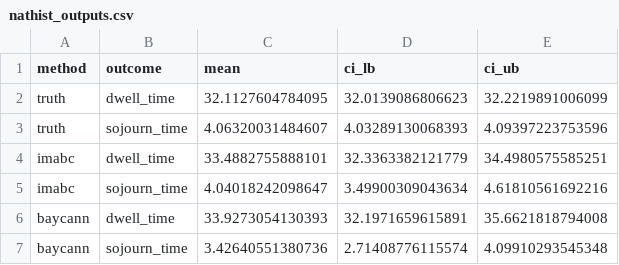
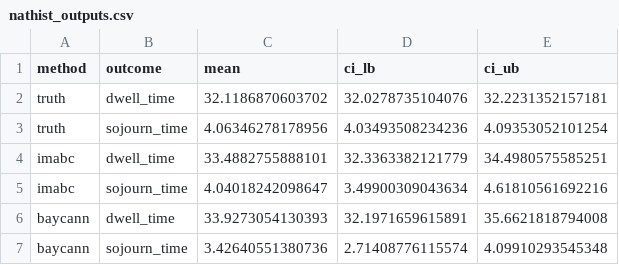
Before and after one commit to sjpi22/tutorial_cancer_modeling_des, a CSV file: output/nathist_outputs.csv, drawn as a sheet.

Commit message:
Updated outputs

```diff
--- a/output/nathist_outputs.csv
+++ b/output/nathist_outputs.csv
@@ -1,4 +1,4 @@
 "method","outcome","mean","ci_lb","ci_ub"
-"truth","dwell_time",32.1127604784095,32.0139086806623,32.2219891006099
-"truth","sojourn_time",4.06320031484607,4.03289130068393,4.09397223753596
+"truth","dwell_time",32.1186870603702,32.0278735104076,32.2231352157181
+"truth","sojourn_time",4.06346278178956,4.03493508234236,4.09353052101254
 "imabc","dwell_time",33.4882755888101,32.3363382121779,34.4980575585251
```
Also changed, not shown: 6 other files.
